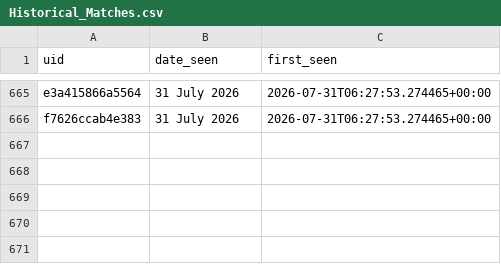
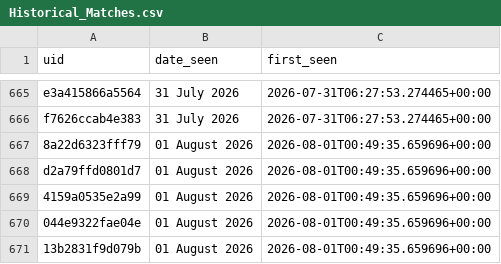
Before and after one commit to anannya-pramank/Daily-Web-Scraper, a CSV file: Historical_Matches.csv, drawn as a sheet; only a part is shown, gaps mark what is left out.

```diff
--- a/Historical_Matches.csv
+++ b/Historical_Matches.csv
@@ -666 +666,6 @@ e3a415866a5564,31 July 2026,2026-07-31T06:27:53.274465+00:00
 f7626ccab4e383,31 July 2026,2026-07-31T06:27:53.274465+00:00
+8a22d6323fff79,01 August 2026,2026-08-01T00:49:35.659696+00:00
+d2a79ffd0801d7,01 August 2026,2026-08-01T00:49:35.659696+00:00
+4159a0535e2a99,01 August 2026,2026-08-01T00:49:35.659696+00:00
+044e9322fae04e,01 August 2026,2026-08-01T00:49:35.659696+00:00
+13b2831f9d079b,01 August 2026,2026-08-01T00:49:35.659696+00:00
```
Also changed, not shown: 1 other file.
